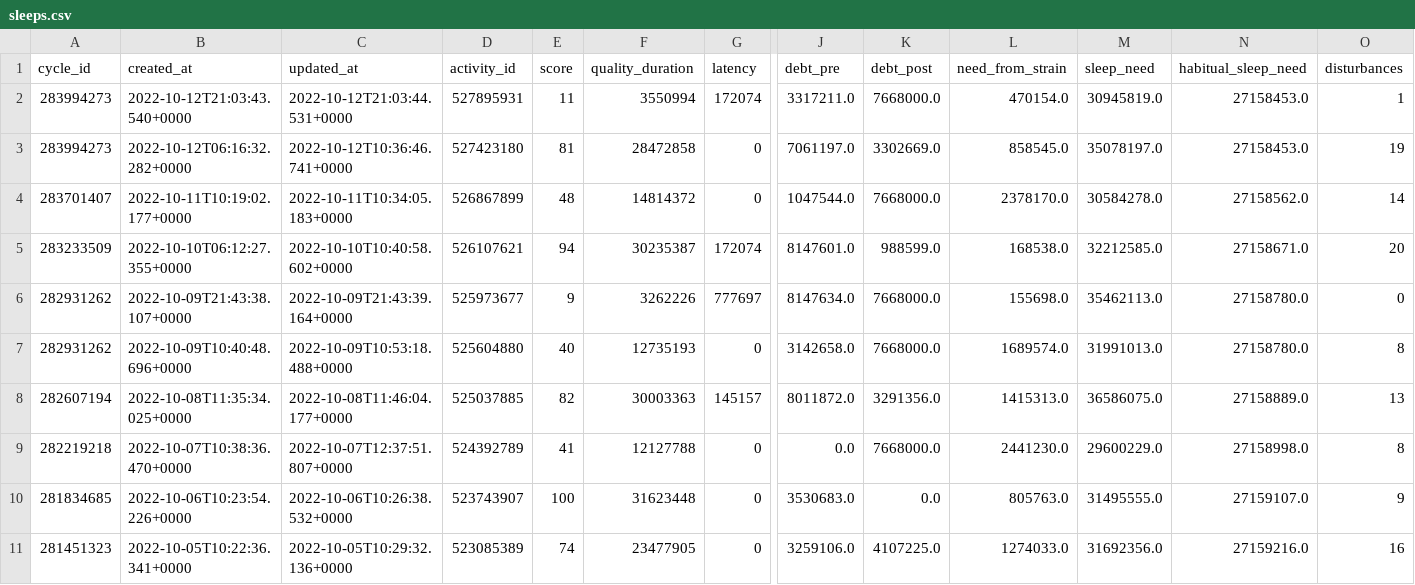
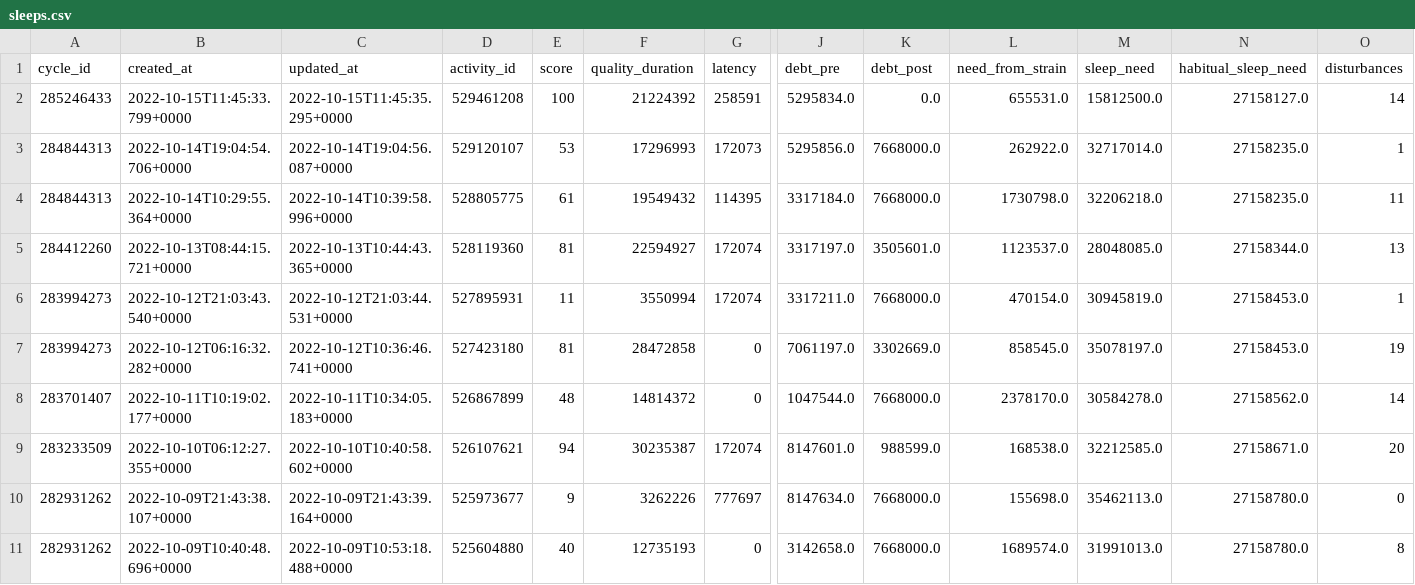
Before and after one commit to jrozra200/jakes_health_kit, a CSV file: data/sleeps.csv, drawn as a sheet; only a part is shown, gaps mark what is left out; the shorter side is filled out with more unchanged rows; rows hold the shown columns only; the diff names each change by its address in the sheet, - before the commit and + after, or states it on an @@ line.

```diff
--- a/data/sleeps.csv
+++ b/data/sleeps.csv
+row 2: 285246433 | 2022-10-15T11:45:33.799+0000 | 2022-10-15T11:45:35.295+0000 | 529461208 | 100 | 21224392 | 258591 | 5295834.0 | 0.0 | 655531.0 | 15812500.0 | 27158127.0 | 14
+row 3: 284844313 | 2022-10-14T19:04:54.706+0000 | 2022-10-14T19:04:56.087+0000 | 529120107 | 53 | 17296993 | 172073 | 5295856.0 | 7668000.0 | 262922.0 | 32717014.0 | 27158235.0 | 1
+row 4: 284844313 | 2022-10-14T10:29:55.364+0000 | 2022-10-14T10:39:58.996+0000 | 528805775 | 61 | 19549432 | 114395 | 3317184.0 | 7668000.0 | 1730798.0 | 32206218.0 | 27158235.0 | 11
+row 5: 284412260 | 2022-10-13T08:44:15.721+0000 | 2022-10-13T10:44:43.365+0000 | 528119360 | 81 | 22594927 | 172074 | 3317197.0 | 3505601.0 | 1123537.0 | 28048085.0 | 27158344.0 | 13
```
Also changed, not shown: data/cycles.csv, data/recovery.csv, 5 other files.
